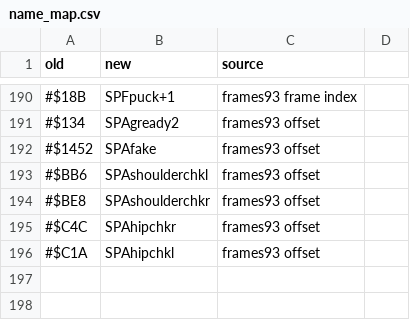
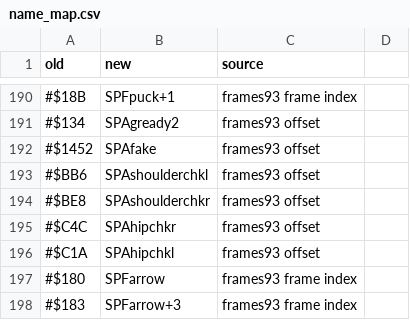
Before and after one commit to abdulahmad/NHLPA93Genesis, a CSV file: docs/name_map.csv, drawn as a sheet; only a part is shown, gaps mark what is left out; the diff names each change by its address in the sheet, - before the commit and + after, or states it on an @@ line.

```diff
--- a/docs/name_map.csv
+++ b/docs/name_map.csv
+row 197: #$180 | SPFarrow | frames93 frame index
+row 198: #$183 | SPFarrow+3 | frames93 frame index
```
Also changed, not shown: 2 other files.
